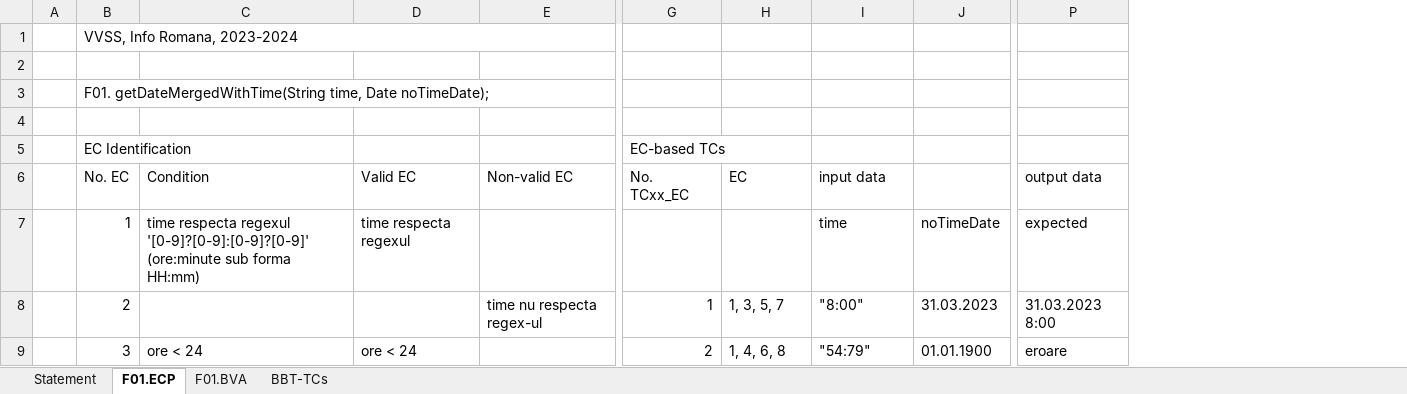
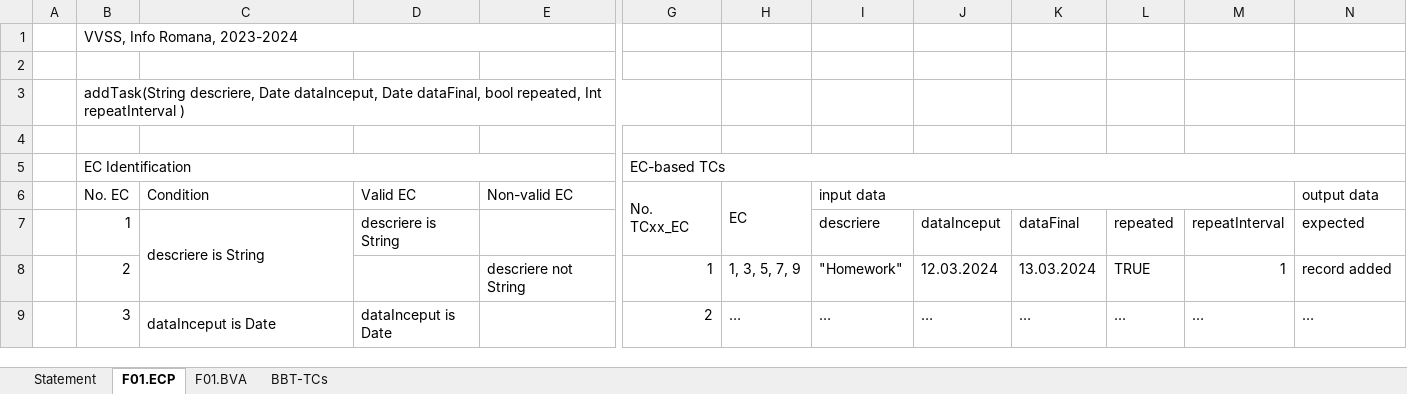
Before and after one commit to Mescareid/vvss_laborator, an Excel workbook: Docs/Lab02/Lab02_BBT_TCs_Form.xlsx, sheet F01.ECP, drawn as a sheet; only a part is shown, gaps mark what is left out; values as stored, in another font and other column widths than the file's, no cell formats; removed rows and columns are numbered as before the commit, all else as after; the diff covers the shown part only; the diff names each change by its address in the sheet, - before the commit and + after, or states it on an @@ line.

```diff
--- a/Docs/Lab02/Lab02_BBT_TCs_Form.xlsx (sheet F01.ECP)
+++ b/Docs/Lab02/Lab02_BBT_TCs_Form.xlsx (sheet F01.ECP)
-column J, rows 7-9: noTimeDate | 31.03.2023 | 01.01.1900
+column J, rows 7-9: dataInceput | 12.03.2024 | …
+column K, rows 7-9: dataFinal | 13.03.2024 | …
+column L, rows 7-9: repeated | TRUE | ...
+column M, rows 7-9: repeatInterval | 1 | …
-B3 (No. EC): F01. getDateMergedWithTime(String time, Date noTimeDate);
+B3 (No. EC): addTask(String descriere, Date dataInceput, Date dataFinal, bool repeated, Int repeatInterval )
+B3:G3 merged
+B5:E5 merged
+G5:N5 merged
+G6:G7 merged
+H6:H7 merged
+I6:M6 merged
-C7 (Condition): time respecta regexul '[0-9]?[0-9]:[0-9]?[0-9]' (ore:minute sub forma HH:mm)
+C7 (Condition): descriere is String
+C7:C8 merged
-D7 (Valid EC): time respecta regexul
+D7 (Valid EC): descriere is String
-I7 (input data): time
+I7 (input data): descriere
-E8 (Non-valid EC): time nu respecta regex-ul
+E8 (Non-valid EC): descriere not String
-H8 (EC): 1, 3, 5, 7
+H8 (EC): 1, 3, 5, 7, 9
-I8 (input data): "8:00"
+I8 (input data): "Homework"
-N8 (output data): 31.03.2023 8:00
+N8 (output data): record added
-C9 (Condition): ore < 24
+C9 (Condition): dataInceput is Date
+C9:C10 merged
-D9 (Valid EC): ore < 24
+D9 (Valid EC): dataInceput is Date
-H9 (EC): 1, 4, 6, 8
+H9 (EC): …
-I9 (input data): "54:79"
+I9 (input data): …
-N9 (output data): eroare
+N9 (output data): …
```
Also changed, not shown: 5 removed columns, 26 edited cells and merged cells elsewhere in this sheet, sheet F01.BVA, sheet BBT-TCs, sheet Statement, cell formats, 1 other file.
